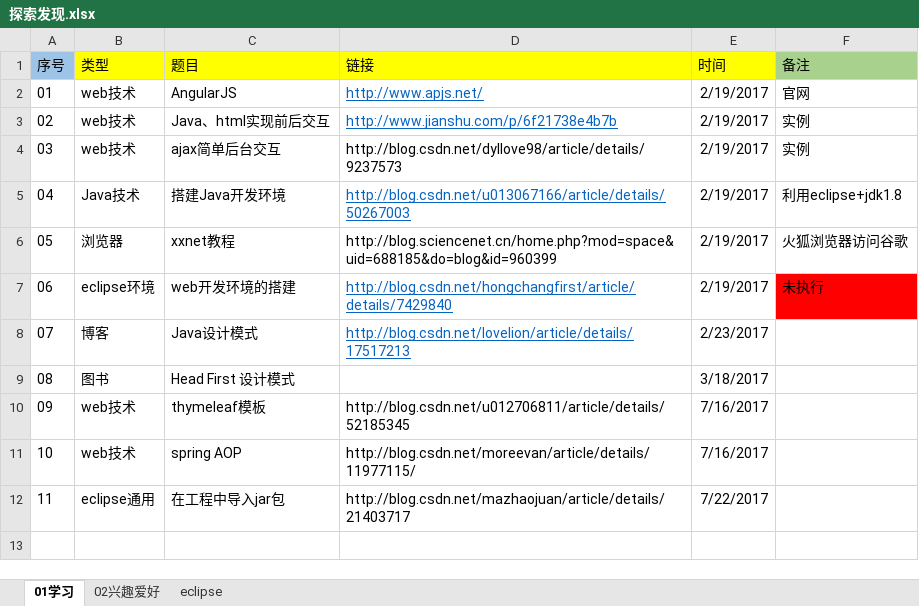
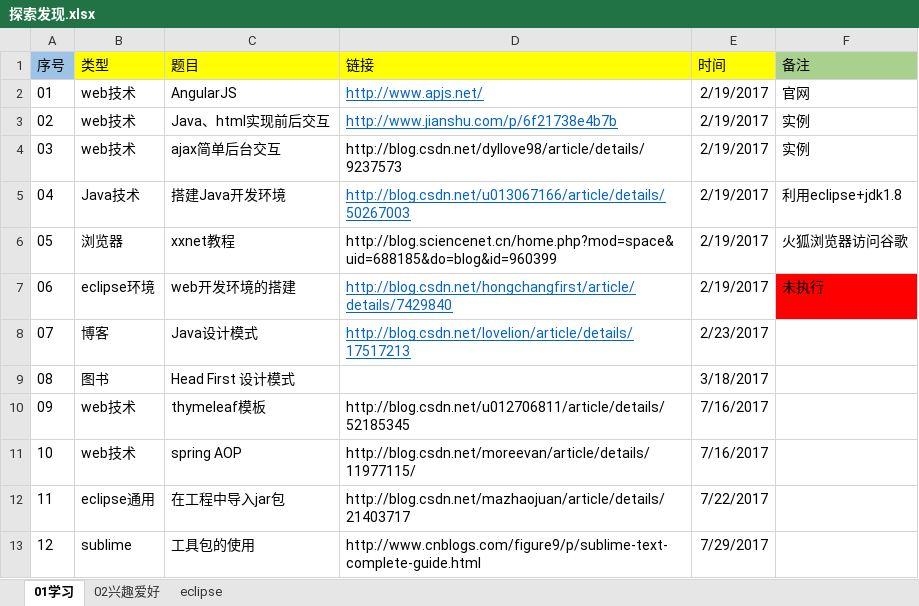
Before and after one commit to jz03/jz03.github.io, an Excel workbook: 探索发现.xlsx, sheet 01学习, drawn as a sheet; values as stored, in another font and other column widths than the file's, no borders; the diff names each change by its address in the sheet, - before the commit and + after, or states it on an @@ line.

Commit message:
添加sublime工具包的使用link

```diff
--- a/探索发现.xlsx (sheet 01学习)
+++ b/探索发现.xlsx (sheet 01学习)
+row 13: 12 | sublime | 工具包的使用 | http://www.cnblogs.com/figure9/p/sublime-text-complete-guide.html | 7/29/2017
```
